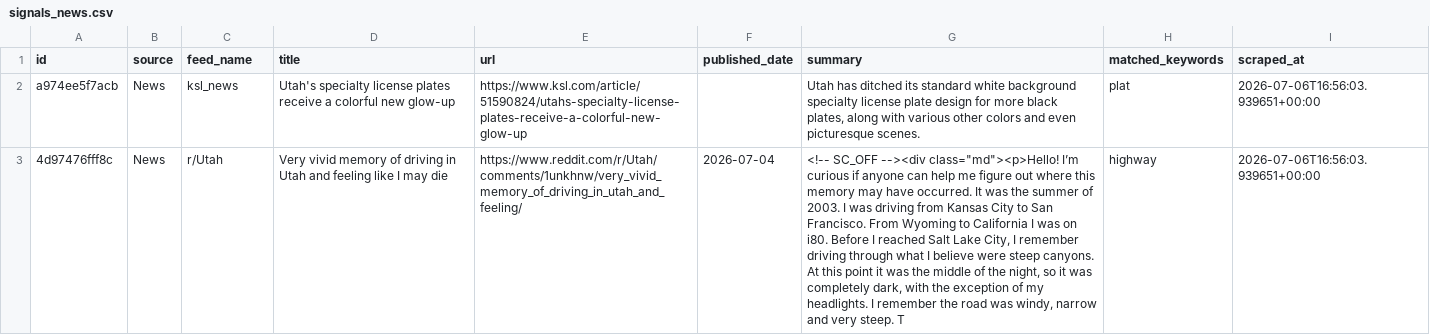
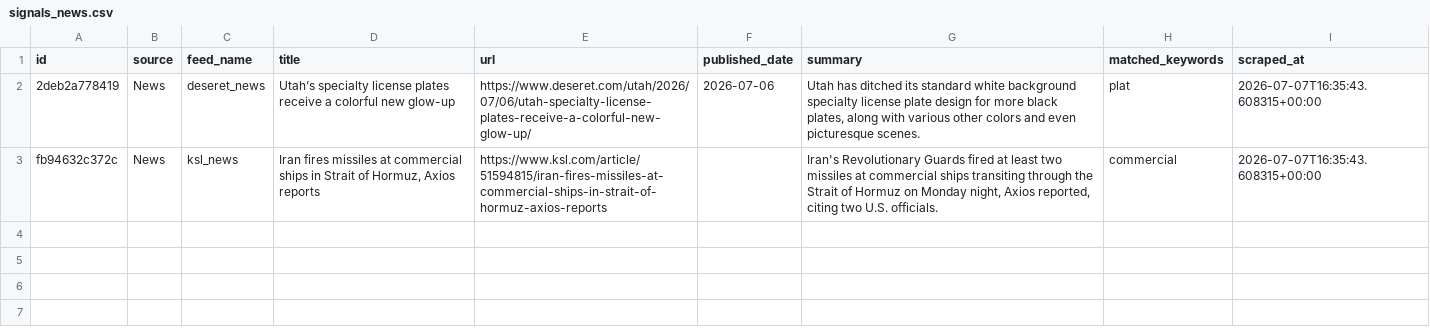
Before and after one commit to camsrigby-hash/tooele-land-intel, a CSV file: data/signals_news.csv, drawn as a sheet; removed rows and columns are numbered as before the commit, all else as after; the diff names each change by its address in the sheet, - before the commit and + after, or states it on an @@ line.

```diff
--- a/data/signals_news.csv
+++ b/data/signals_news.csv
-A2 (id): a974ee5f7acb
+A2 (id): 2deb2a778419
-C2 (feed_name): ksl_news
+C2 (feed_name): deseret_news
-D2 (title): Utah's specialty license…
+D2 (title): Utah’s specialty license…
-E2 (url): https://www.ksl.com/article/51590824/utahs-specialty-license-plates-receive-a-colorful-new-glow-up
+E2 (url): https://www.deseret.com/utah/2026/07/06/utah-specialty-license-plates-receive-a-colorful-new-glow-up/
-F2 (published_date): (empty)
+F2 (published_date): 2026-07-06
-I2 (scraped_at): 2026-07-06T16:56:03.939651+00:00
+I2 (scraped_at): 2026-07-07T16:35:43.608315+00:00
-row 3: 4d97476fff8c | News | r/Utah | Very vivid memory of driving in Utah and feeling like I may die | https://www.reddit.com/r/Utah/comments/1unkhnw/very_vivid_memory_of_driving_in_utah_and_feeling/ | 2026-07-04 | <!-- SC_OFF --><div class="md"><p>Hello! I’m curious if anyone can help me figure out where this memory may have occurred. It was the summer of 2003. I was driving from Kansas City to San Francisco. From Wyoming to California I was on i80. Before I reached Salt Lake City, I remember driving through what I believe were steep canyons. At this point it was the middle of the night, so it was completely dark, with the exception of my headlights. I remember the road was windy, narrow and very steep. T | highway | 2026-07-06T16:56:03.939651+00:00
+row 3: fb94632c372c | News | ksl_news | Iran fires missiles at commercial ships in Strait of Hormuz, Axios reports | https://www.ksl.com/article/51594815/iran-fires-missiles-at-commercial-ships-in-strait-of-hormuz-axios-reports |  | Iran's Revolutionary Guards fired at least two missiles at commercial ships transiting through the Strait of Hormuz on Monday night, Axios reported, citing two U.S. officials. | commercial | 2026-07-07T16:35:43.608315+00:00
```
Also changed, not shown: data/api_costs.csv, 1 other file.
